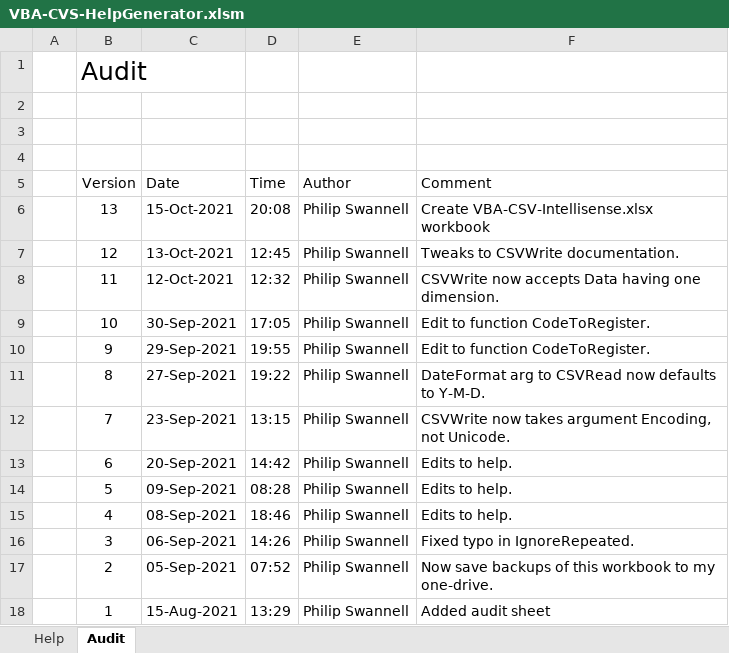
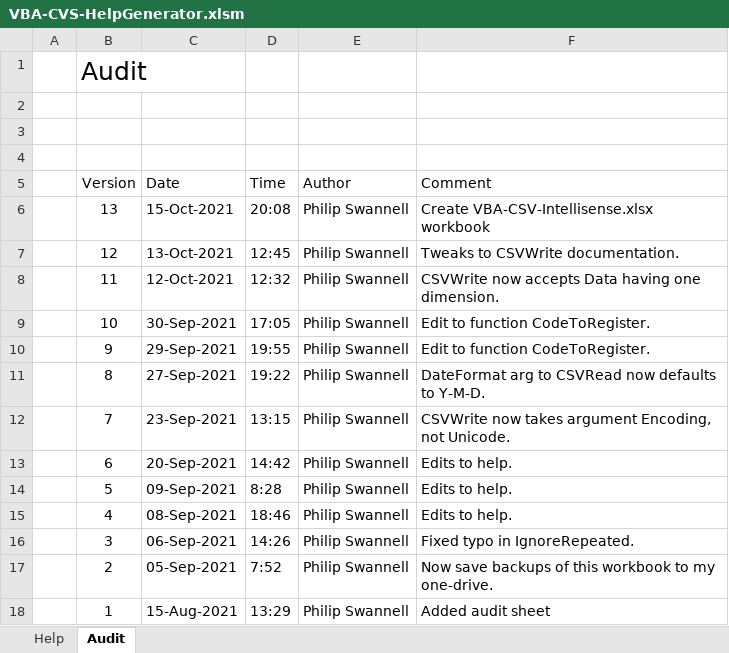
Before and after one commit to PGS62/VBA-CSV, an Excel workbook: workbooks/VBA-CVS-HelpGenerator.xlsm, sheet Audit, drawn as a sheet; values as stored, in another font and other column widths than the file's, no borders; charts and pictures not drawn; the diff names each change by its address in the sheet, - before the commit and + after, or states it on an @@ line.

```diff
--- a/workbooks/VBA-CVS-HelpGenerator.xlsm (sheet Audit)
+++ b/workbooks/VBA-CVS-HelpGenerator.xlsm (sheet Audit)
-D14 (Time): 08:28
+D14 (Time): 8:28
-D17 (Time): 07:52
+D17 (Time): 7:52
```
Also changed, not shown: charts or pictures, workbooks/VBA-CSV-GIFMaker.xlsm, 35 other files.
